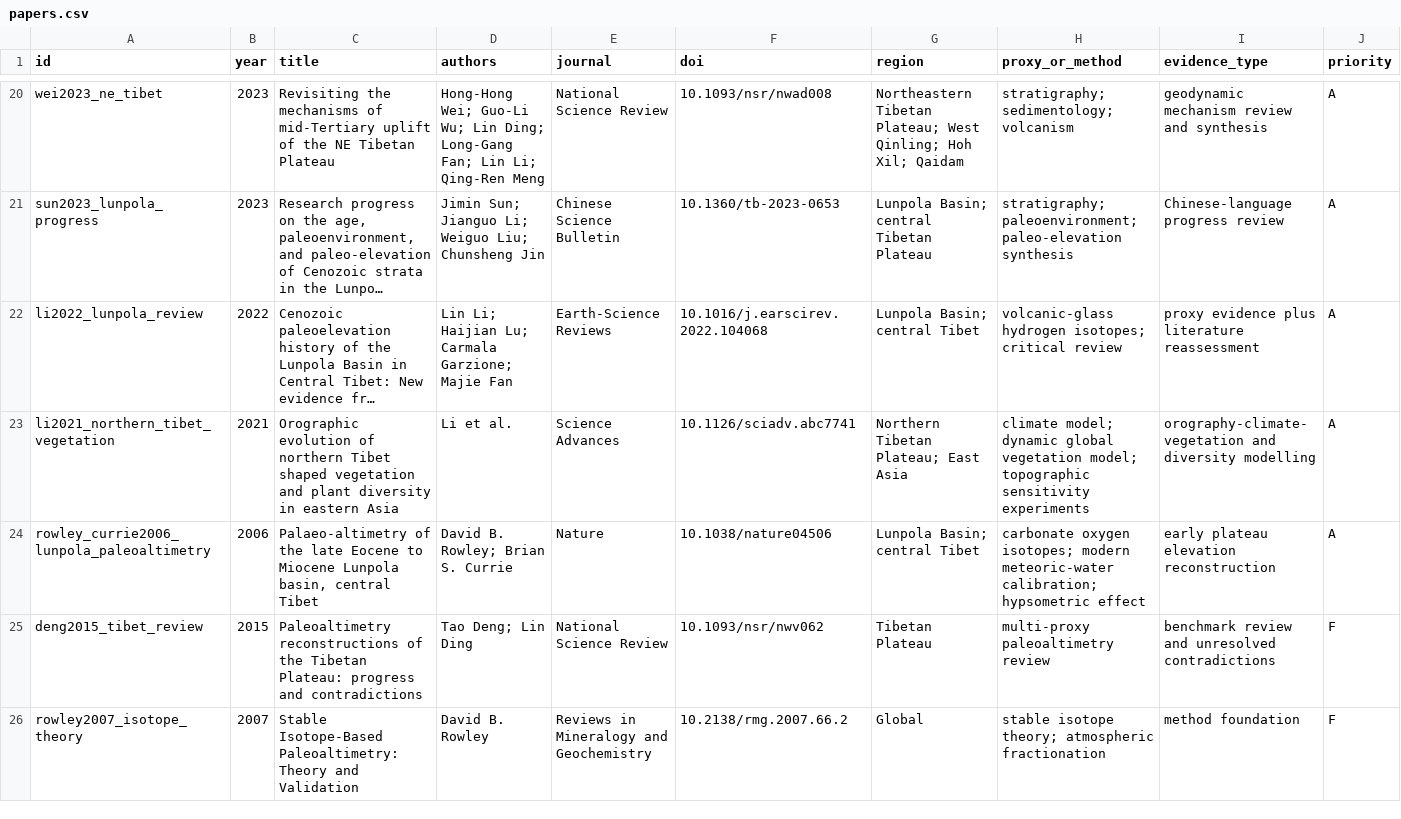
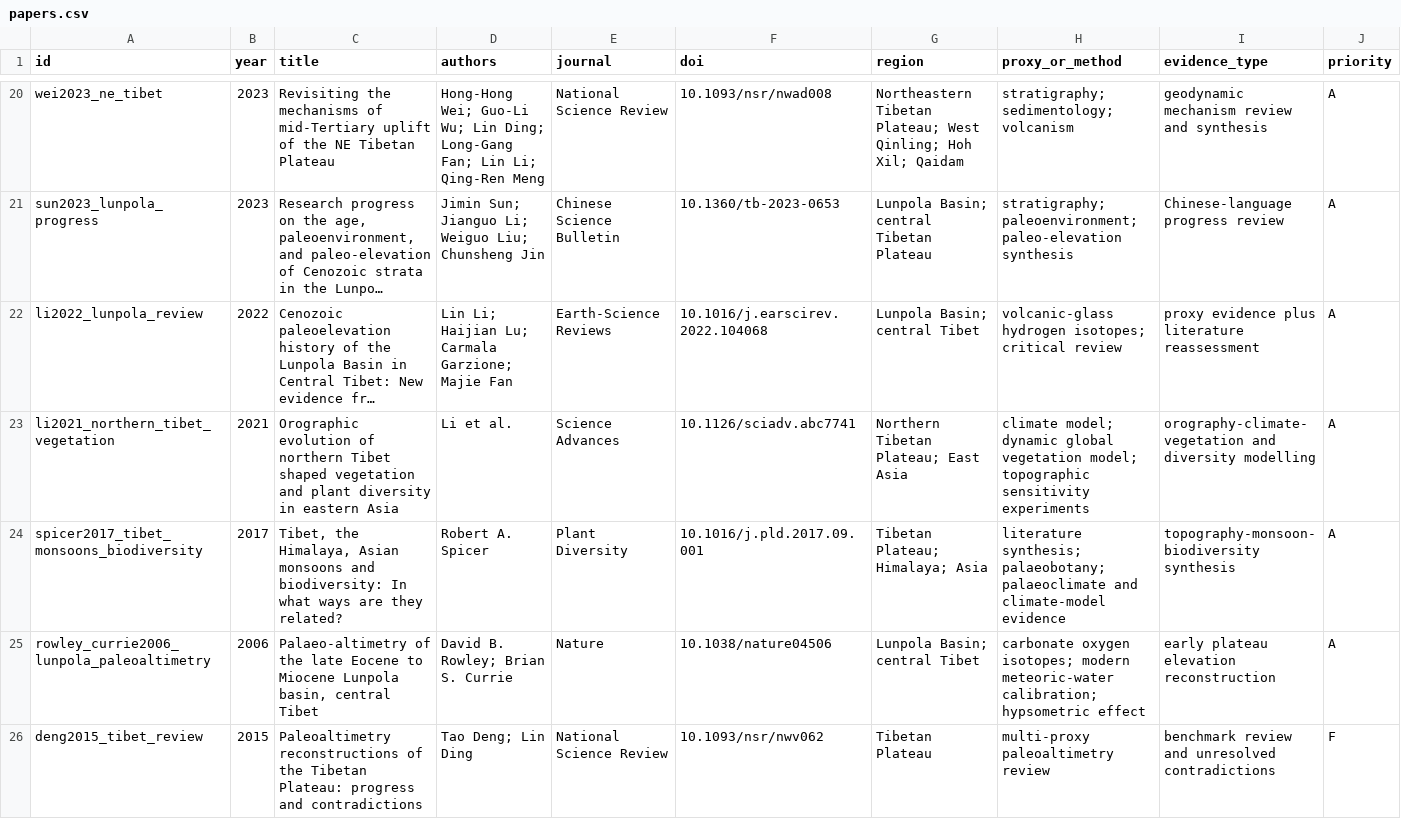
Before and after one commit to KeranLi/awesome-paleo-elevation, a CSV file: catalog/papers.csv, drawn as a sheet; only a part is shown, gaps mark what is left out; the shorter side is filled out with more unchanged rows; long unchanged cells end in …; rows hold the shown columns only; the diff names each change by its address in the sheet, - before the commit and + after, or states it on an @@ line.

Commit message:
Add Spicer 2017 monsoon biodiversity note

```diff
--- a/catalog/papers.csv
+++ b/catalog/papers.csv
+row 24: spicer2017_tibet_monsoons_biodiversity | 2017 | Tibet, the Himalaya, Asian monsoons and biodiversity: In what ways are they related? | Robert A. Spicer | Plant Diversity | 10.1016/j.pld.2017.09.001 | Tibetan Plateau; Himalaya; Asia | literature synthesis; palaeobotany; palaeoclimate and climate-model evidence | topography-monsoon-biodiversity synthesis | A
```
Also changed, not shown: 2 other files.
